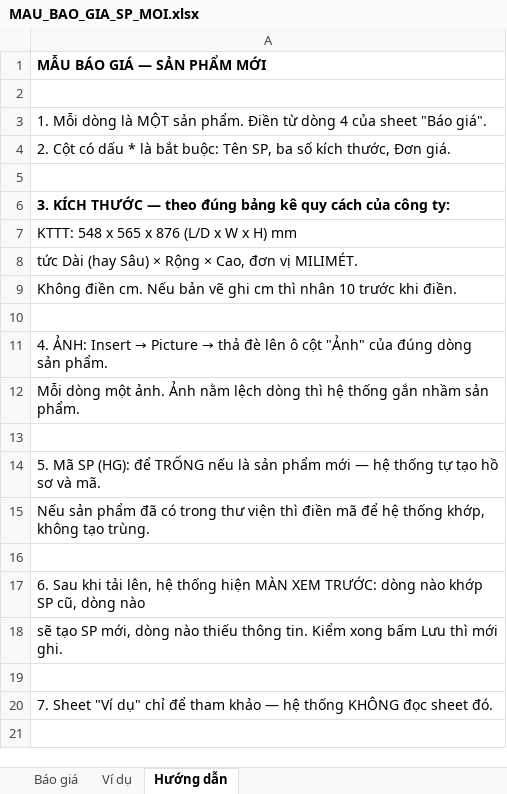
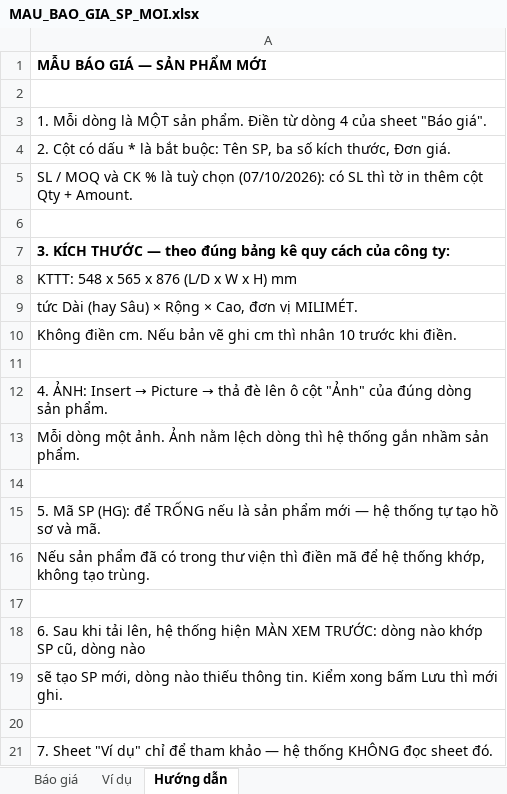
Before and after one commit to khktchatgpt-dev/HG-ERP, an Excel workbook: docs/mau/MAU_BAO_GIA_SP_MOI.xlsx, sheet Hướng dẫn, drawn as a sheet; values as stored, in another font and other column widths than the file's, no borders; the diff names each change by its address in the sheet, - before the commit and + after, or states it on an @@ line.

```diff
--- a/docs/mau/MAU_BAO_GIA_SP_MOI.xlsx (sheet Hướng dẫn)
+++ b/docs/mau/MAU_BAO_GIA_SP_MOI.xlsx (sheet Hướng dẫn)
+row 5: SL / MOQ và CK % là tuỳ chọn (07/10/2026): có SL thì tờ in thêm cột Qty + Amount.
```
Also changed, not shown: sheet Ví dụ, sheet Báo giá, 12 other files.
